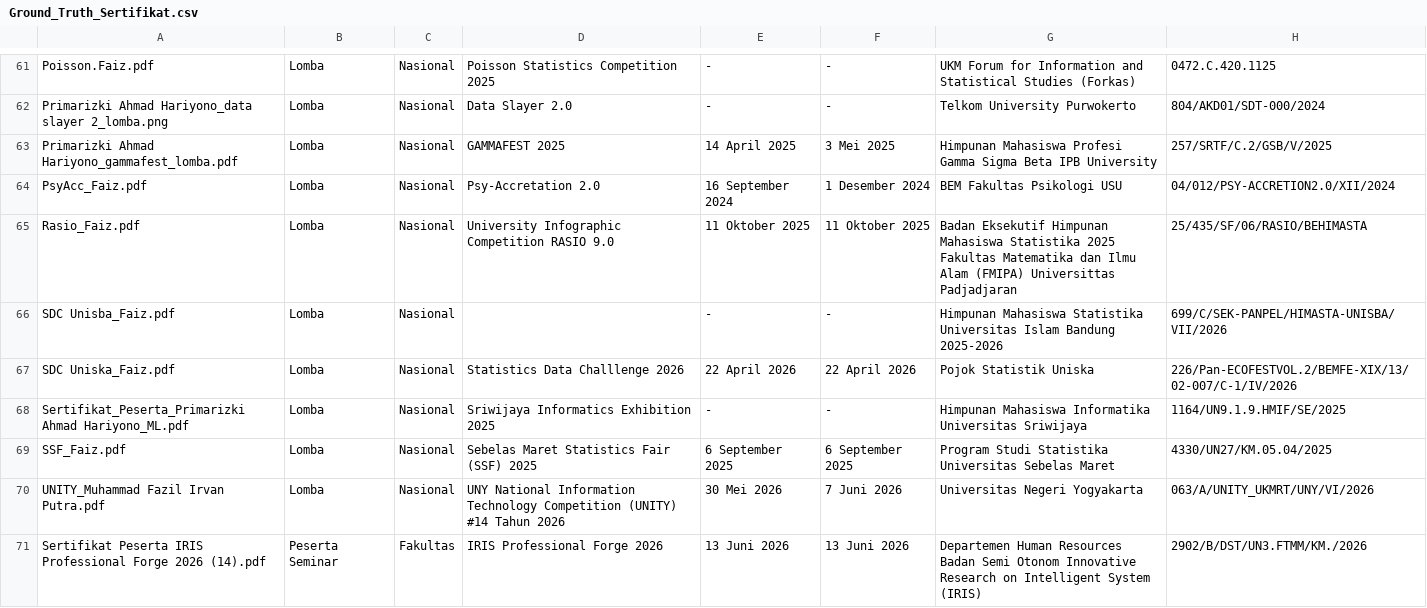
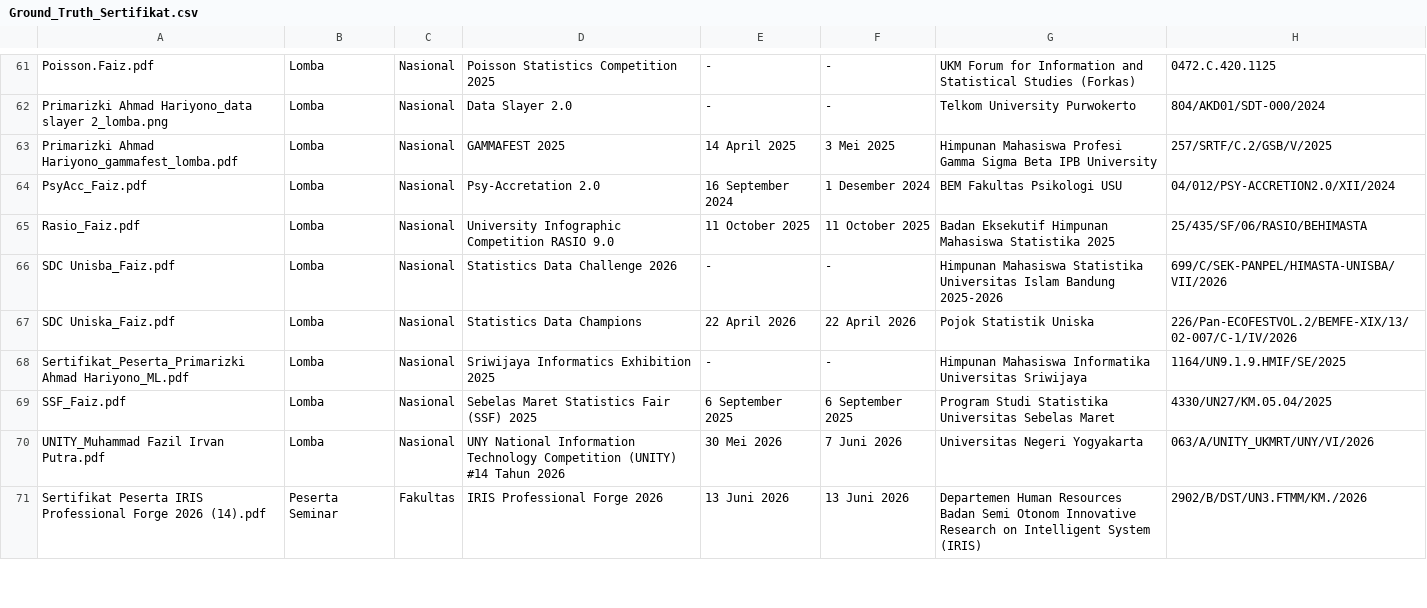
Before and after one commit to Primarizki21/certificate-autofill, a CSV file: Ground_Truth_Sertifikat.csv, drawn as a sheet; only a part is shown, gaps mark what is left out; the diff covers the shown part only.

```diff
--- a/Ground_Truth_Sertifikat.csv
+++ b/Ground_Truth_Sertifikat.csv
@@ -64,5 +64,5 @@ Primarizki Ahmad Hariyono_gammafest_lomba.pdf,Lomba,Nasional,GAMMAFEST 2025,14 A
 PsyAcc_Faiz.pdf,Lomba,Nasional,Psy-Accretation 2.0,16 September 2024,1 Desember 2024,BEM Fakultas Psikologi USU,04/012/PSY-ACCRETION2.0/XII/2024
-Rasio_Faiz.pdf,Lomba,Nasional,University Infographic Competition RASIO 9.0,11 Oktober 2025,11 Oktober 2025,Badan Eksekutif Himpunan Mahasiswa Statistika 2025 Fakultas Matematika dan Ilmu Alam (FMIPA) Universittas Padjadjaran,25/435/SF/06/RASIO/BEHIMASTA
-SDC Unisba_Faiz.pdf,Lomba,Nasional,,-,-,Himpunan Mahasiswa Statistika Universitas Islam Bandung 2025-2026,699/C/SEK-PANPEL/HIMASTA-UNISBA/VII/2026
-SDC Uniska_Faiz.pdf,Lomba,Nasional,Statistics Data Challlenge 2026,22 April 2026,22 April 2026,Pojok Statistik Uniska,226/Pan-ECOFESTVOL.2/BEMFE-XIX/13/02-007/C-1/IV/2026
+Rasio_Faiz.pdf,Lomba,Nasional,University Infographic Competition RASIO 9.0,11 October 2025,11 October 2025,Badan Eksekutif Himpunan Mahasiswa Statistika 2025,25/435/SF/06/RASIO/BEHIMASTA
+SDC Unisba_Faiz.pdf,Lomba,Nasional,Statistics Data Challenge 2026,-,-,Himpunan Mahasiswa Statistika Universitas Islam Bandung 2025-2026,699/C/SEK-PANPEL/HIMASTA-UNISBA/VII/2026
+SDC Uniska_Faiz.pdf,Lomba,Nasional,Statistics Data Champions,22 April 2026,22 April 2026,Pojok Statistik Uniska,226/Pan-ECOFESTVOL.2/BEMFE-XIX/13/02-007/C-1/IV/2026
 Sertifikat_Peserta_Primarizki Ahmad Hariyono_ML.pdf,Lomba,Nasional,Sriwijaya Informatics Exhibition 2025,-,-,Himpunan Mahasiswa Informatika Universitas Sriwijaya,1164/UN9.1.9.HMIF/SE/2025
```
Also changed, not shown: 29 edited cells elsewhere in this file, 14 other files.
